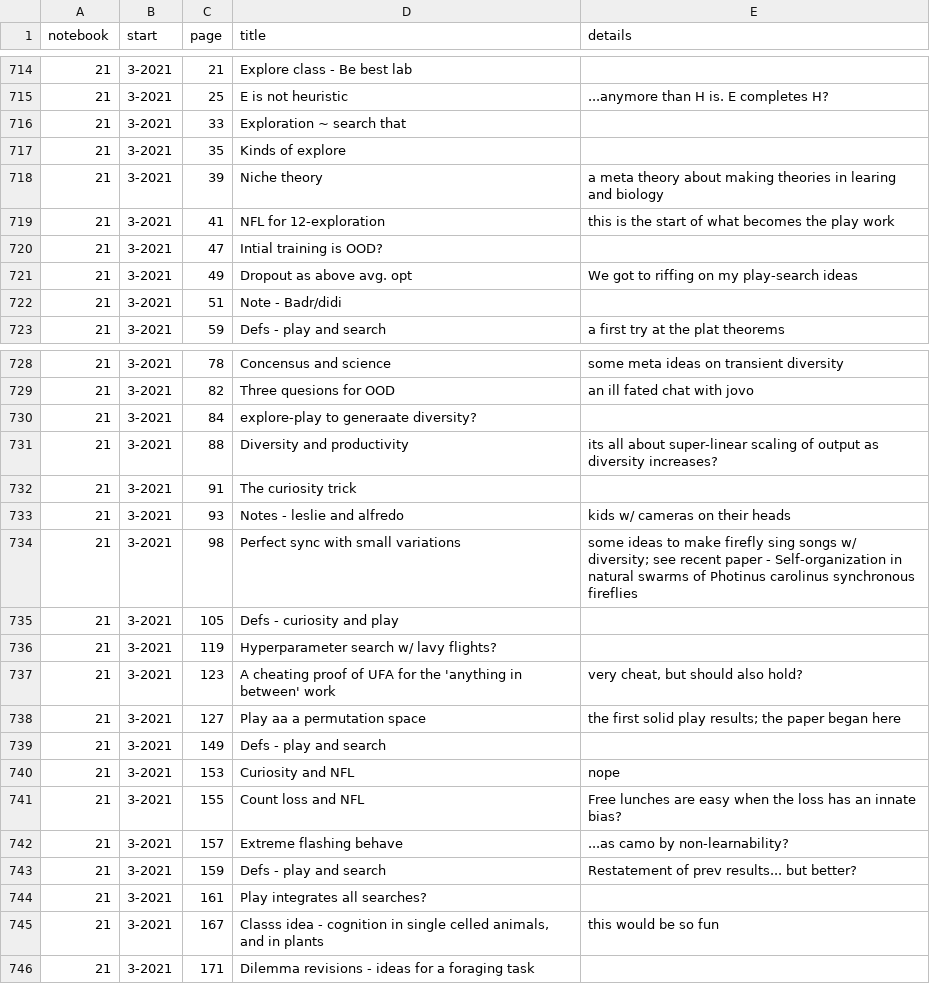
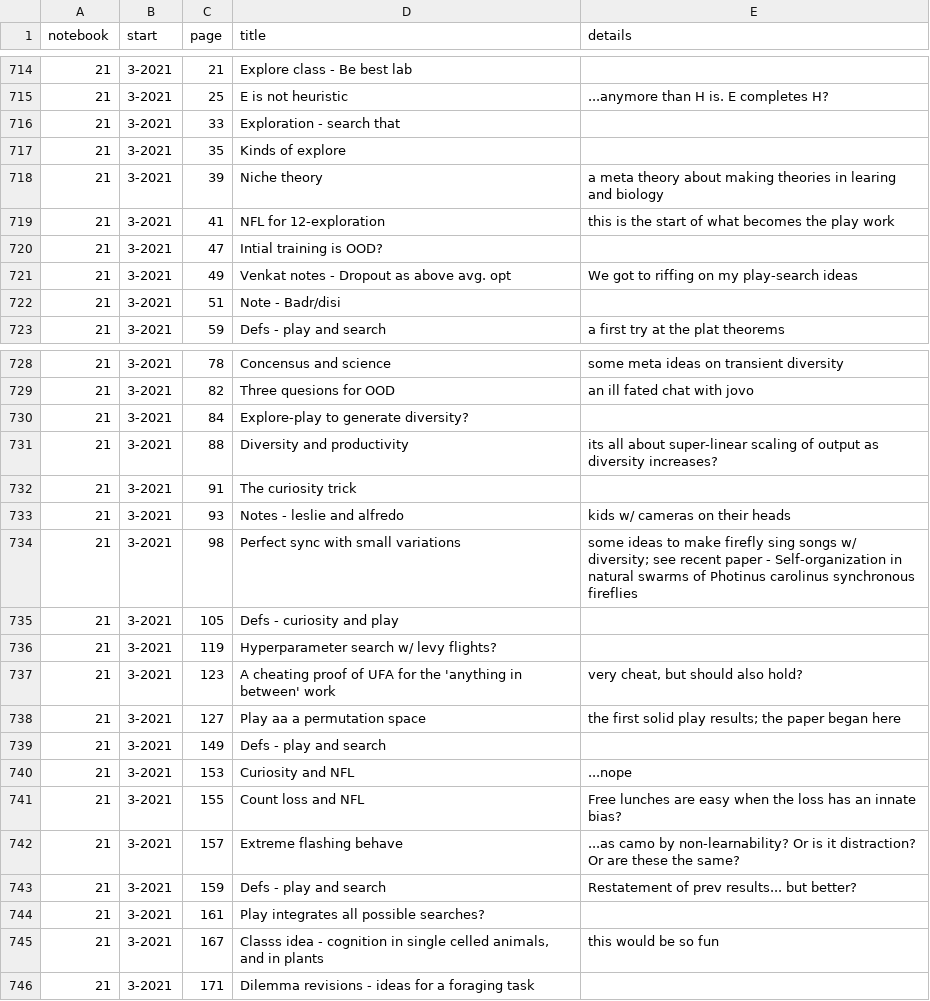
Before and after one commit to parenthetical-e/Index, a CSV file: ideas.csv, drawn as a sheet; only a part is shown, gaps mark what is left out.

Commit message:
Update ideas.csv

```diff
--- a/ideas.csv
+++ b/ideas.csv
@@ -715,3 +715,3 @@ notebook,start,page,title,details
 21,3-2021,25,"E is not heuristic","...anymore than H is. E completes H?"
-21,3-2021,33,"Exploration ~ search that",""
+21,3-2021,33,"Exploration - search that",""
 21,3-2021,35,"Kinds of explore",""
@@ -720,4 +720,4 @@ notebook,start,page,title,details
 21,3-2021,47,"Intial training is OOD?",""
-21,3-2021,49,"Dropout as above avg. opt","We got to riffing on my play-search ideas"
-21,3-2021,51,"Note - Badr/didi",""
+21,3-2021,49,"Venkat notes - Dropout as above avg. opt","We got to riffing on my play-search ideas"
+21,3-2021,51,"Note - Badr/disi",""
 21,3-2021,59,"Defs - play and search","a first try at the plat theorems"
@@ -729,3 +729,3 @@ notebook,start,page,title,details
 21,3-2021,82,"Three quesions for OOD","an ill fated chat with jovo"
-21,3-2021,84,"explore-play to generaate diversity?",""
+21,3-2021,84,"Explore-play to generate diversity?",""
 21,3-2021,88,"Diversity and productivity","its all about super-linear scaling of output as diversity increases?"
@@ -735,3 +735,3 @@ notebook,start,page,title,details
 21,3-2021,105,"Defs - curiosity and play",""
-21,3-2021,119,"Hyperparameter search w/ lavy flights?",""
+21,3-2021,119,"Hyperparameter search w/ levy flights?",""
 21,3-2021,123,"A cheating proof of UFA for the 'anything in between' work","very cheat, but should also hold?"
@@ -739,7 +739,7 @@ notebook,start,page,title,details
 21,3-2021,149,"Defs - play and search",""
-21,3-2021,153,"Curiosity and NFL","nope"
+21,3-2021,153,"Curiosity and NFL","...nope"
 21,3-2021,155,"Count loss and NFL","Free lunches are easy when the loss has an innate bias?"
-21,3-2021,157,"Extreme flashing behave","...as camo by non-learnability?"
+21,3-2021,157,"Extreme flashing behave","...as camo by non-learnability? Or is it distraction? Or are these the same?"
 21,3-2021,159,"Defs - play and search","Restatement of prev results... but better?"
-21,3-2021,161,"Play integrates all searches?",""
+21,3-2021,161,"Play integrates all possible searches?",""
 21,3-2021,167,"Classs idea - cognition in single celled animals, and in plants","this would be so fun"
```
